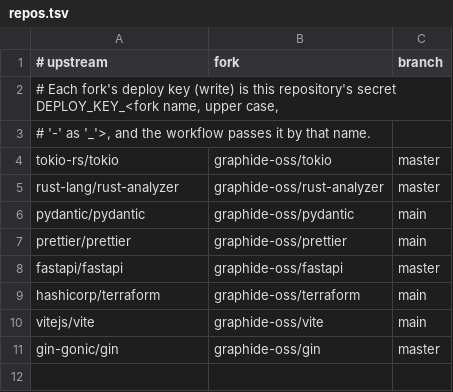
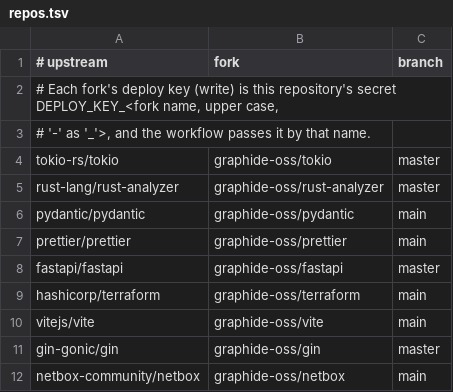
Before and after one commit to graphide-runners/oss-sync, a TSV file: repos.tsv, drawn as a sheet; the diff names each change by its address in the sheet, - before the commit and + after, or states it on an @@ line.

```diff
--- a/repos.tsv
+++ b/repos.tsv
+row 12: netbox-community/netbox | graphide-oss/netbox | main
```
Also changed, not shown: 2 other files.
